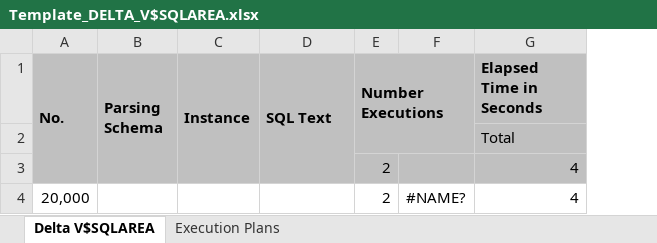
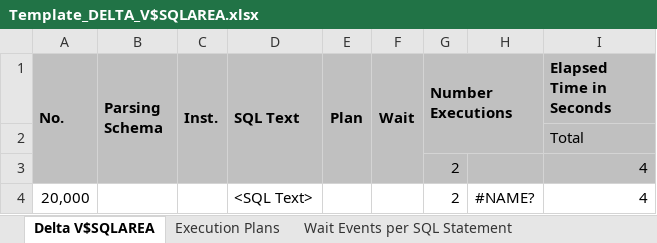
Before and after one commit to OpenPythia/OpenPythia, an Excel workbook: openpythia/src/main/resources/org/openpythia/plugin/worststatements/Template_DELTA_V$SQLAREA.xlsx, sheet Delta V$SQLAREA, drawn as a sheet; only a part is shown; values as stored, in another font and other column widths than the file's, no borders; conditional formats not drawn; removed rows and columns are numbered as before the commit, all else as after; ↵ is a line break in a cell; the diff names each change by its address in the sheet, - before the commit and + after, or states it on an @@ line.

Commit message:
- added Wait Events per statement - changed the layout of the Excel template to support more than one hyperlink (now execution plan + wait events)

```diff
--- a/openpythia/src/main/resources/org/openpythia/plugin/worststatements/Template_DELTA_V$SQLAREA.xlsx (sheet Delta V$SQLAREA)
+++ b/openpythia/src/main/resources/org/openpythia/plugin/worststatements/Template_DELTA_V$SQLAREA.xlsx (sheet Delta V$SQLAREA)
+sheet tab: Wait Events per SQL Statement
-column C (Instance), empty
+column C (Inst.), empty
+column E (Plan), empty
+column F (Wait), empty
-G1: Number Executions
+G1: Number ↵ Executions
-D4 (SQL Text): (empty)
+D4 (SQL Text): <SQL Text>
```
Also changed, not shown: formulas that keep their value, 14 other files.
